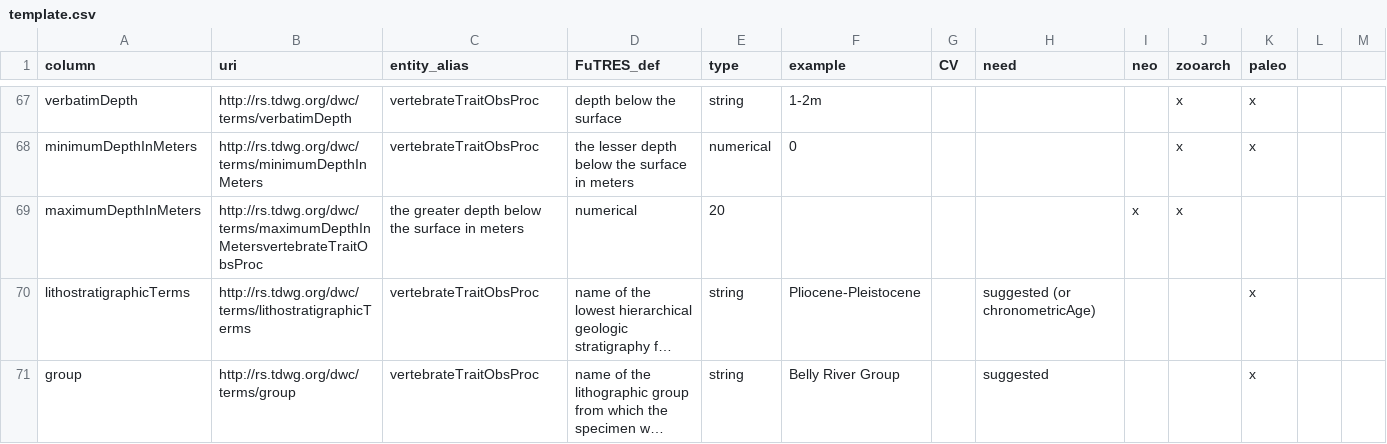
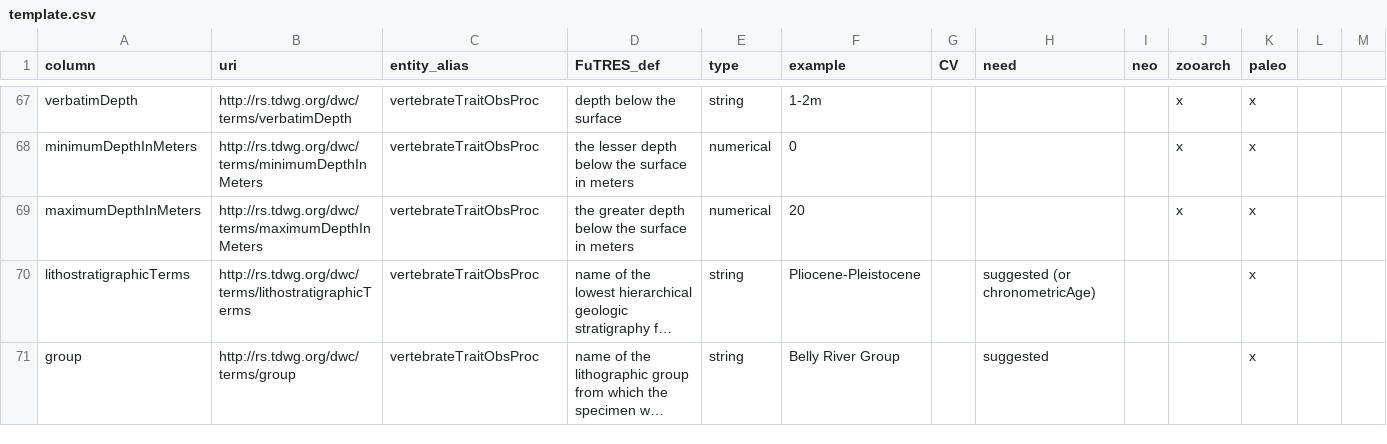
Before and after one commit to futres/template, a CSV file: template.csv, drawn as a sheet; only a part is shown, gaps mark what is left out; long unchanged cells end in …; the diff names each change by its address in the sheet, - before the commit and + after, or states it on an @@ line.

Commit message:
Update template.csv

```diff
--- a/template.csv
+++ b/template.csv
-B69 (uri): http://rs.tdwg.org/dwc/terms/maximumDepthInMetersvertebrateTraitObsProc
+B69 (uri): http://rs.tdwg.org/dwc/terms/maximumDepthInMeters
-C69 (entity_alias): the greater depth below the surface in meters
+C69 (entity_alias): vertebrateTraitObsProc
-D69 (FuTRES_def): numerical
+D69 (FuTRES_def): the greater depth below the surface in meters
-E69 (type): 20
+E69 (type): numerical
-F69 (example): (empty)
+F69 (example): 20
-I69 (neo): x
+I69 (neo): (empty)
-K69 (paleo): (empty)
+K69 (paleo): x
```
